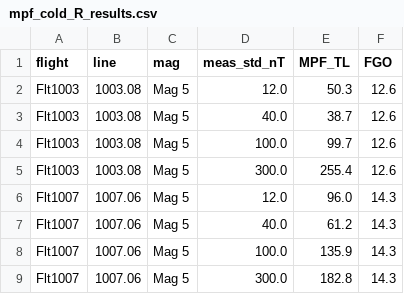
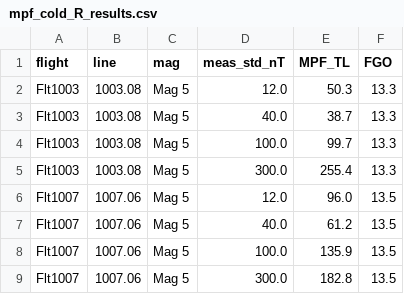
Before and after one commit to cinco125-source/MagNav, a CSV file: research/mpf_cold_R_results.csv, drawn as a sheet.

```diff
--- a/research/mpf_cold_R_results.csv
+++ b/research/mpf_cold_R_results.csv
@@ -1,9 +1,9 @@
 flight,line,mag,meas_std_nT,MPF_TL,FGO
-Flt1003,1003.08,Mag 5,12.0,50.3,12.6
-Flt1003,1003.08,Mag 5,40.0,38.7,12.6
-Flt1003,1003.08,Mag 5,100.0,99.7,12.6
-Flt1003,1003.08,Mag 5,300.0,255.4,12.6
-Flt1007,1007.06,Mag 5,12.0,96.0,14.3
-Flt1007,1007.06,Mag 5,40.0,61.2,14.3
-Flt1007,1007.06,Mag 5,100.0,135.9,14.3
-Flt1007,1007.06,Mag 5,300.0,182.8,14.3
+Flt1003,1003.08,Mag 5,12.0,50.3,13.3
+Flt1003,1003.08,Mag 5,40.0,38.7,13.3
+Flt1003,1003.08,Mag 5,100.0,99.7,13.3
+Flt1003,1003.08,Mag 5,300.0,255.4,13.3
+Flt1007,1007.06,Mag 5,12.0,96.0,13.5
+Flt1007,1007.06,Mag 5,40.0,61.2,13.5
+Flt1007,1007.06,Mag 5,100.0,135.9,13.5
+Flt1007,1007.06,Mag 5,300.0,182.8,13.5
```
